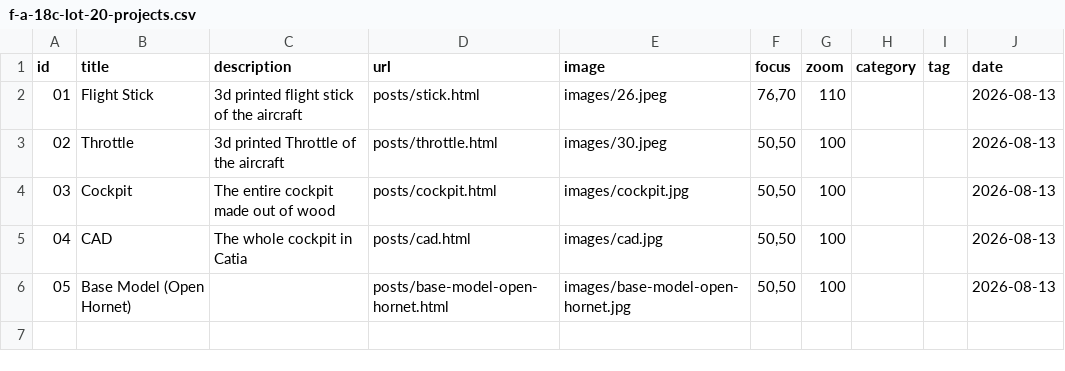
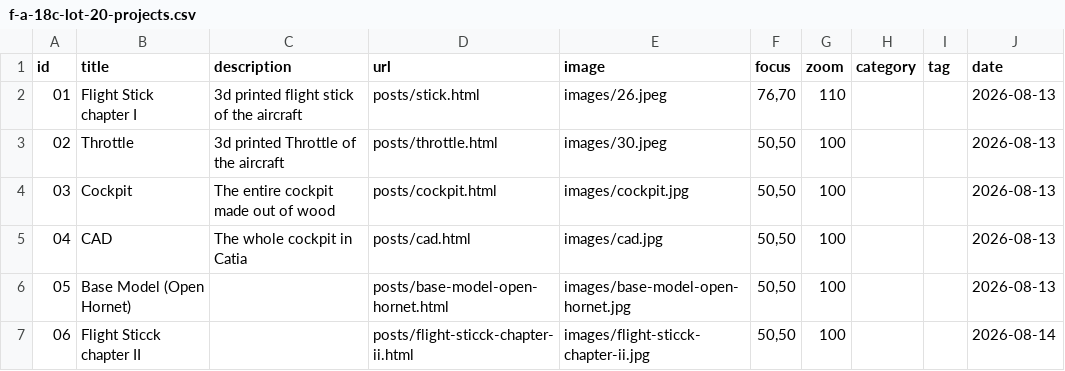
Before and after one commit to Napobona2/blog, a CSV file: subcat/f-a-18c-lot-20-projects.csv, drawn as a sheet.

Commit message:
Flight Stick post v1.7

```diff
--- a/subcat/f-a-18c-lot-20-projects.csv
+++ b/subcat/f-a-18c-lot-20-projects.csv
@@ -1,3 +1,3 @@
 id,title,description,url,image,focus,zoom,category,tag,date
-01,Flight Stick,3d printed flight stick of the aircraft,posts/stick.html,images/26.jpeg,"76,70",110,,,2026-08-13
+01,Flight Stick chapter I,3d printed flight stick of the aircraft,posts/stick.html,images/26.jpeg,"76,70",110,,,2026-08-13
 02,Throttle,3d printed Throttle of the aircraft,posts/throttle.html,images/30.jpeg,"50,50",100,,,2026-08-13
@@ -6 +6,2 @@ id,title,description,url,image,focus,zoom,category,tag,date
 05,Base Model (Open Hornet),,posts/base-model-open-hornet.html,images/base-model-open-hornet.jpg,"50,50",100,,,2026-08-13
+06,Flight Sticck chapter II,,posts/flight-sticck-chapter-ii.html,images/flight-sticck-chapter-ii.jpg,"50,50",100,,,2026-08-14
```
Also changed, not shown: 1 other file.
